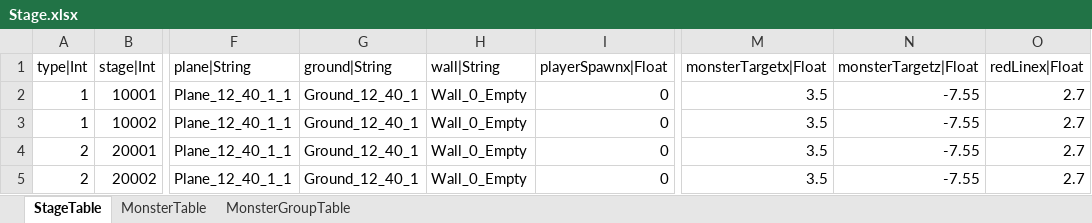
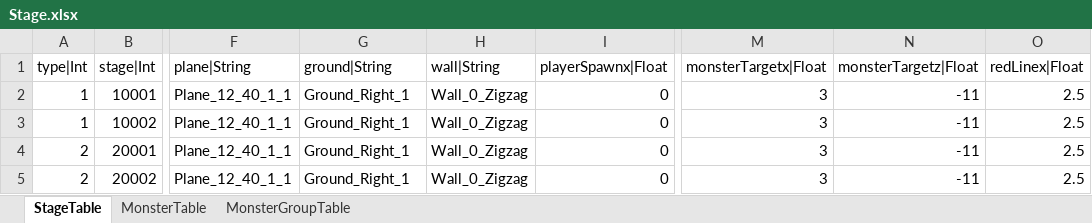
Before and after one commit to hayannal/ProjectNameless, an Excel workbook: Excel/Stage.xlsx, sheet StageTable, drawn as a sheet; only a part is shown, gaps mark what is left out; values as stored, in another font and other column widths than the file's, no borders; the diff names each change by its address in the sheet, - before the commit and + after, or states it on an @@ line.

```diff
--- a/Excel/Stage.xlsx (sheet StageTable)
+++ b/Excel/Stage.xlsx (sheet StageTable)
-G2:G5 (ground|String): Ground_12_40_1
+G2:G5 (ground|String): Ground_Right_1
-H2:H5 (wall|String): Wall_0_Empty
+H2:H5 (wall|String): Wall_0_Zigzag
-M2:M5 (monsterTargetx|Float): 3.5
+M2:M5 (monsterTargetx|Float): 3
-N2:N5 (monsterTargetz|Float): -7.55
+N2:N5 (monsterTargetz|Float): -11
-O2:O5 (redLinex|Float): 2.7
+O2:O5 (redLinex|Float): 2.5
```
Also changed, not shown: 2 other files.
